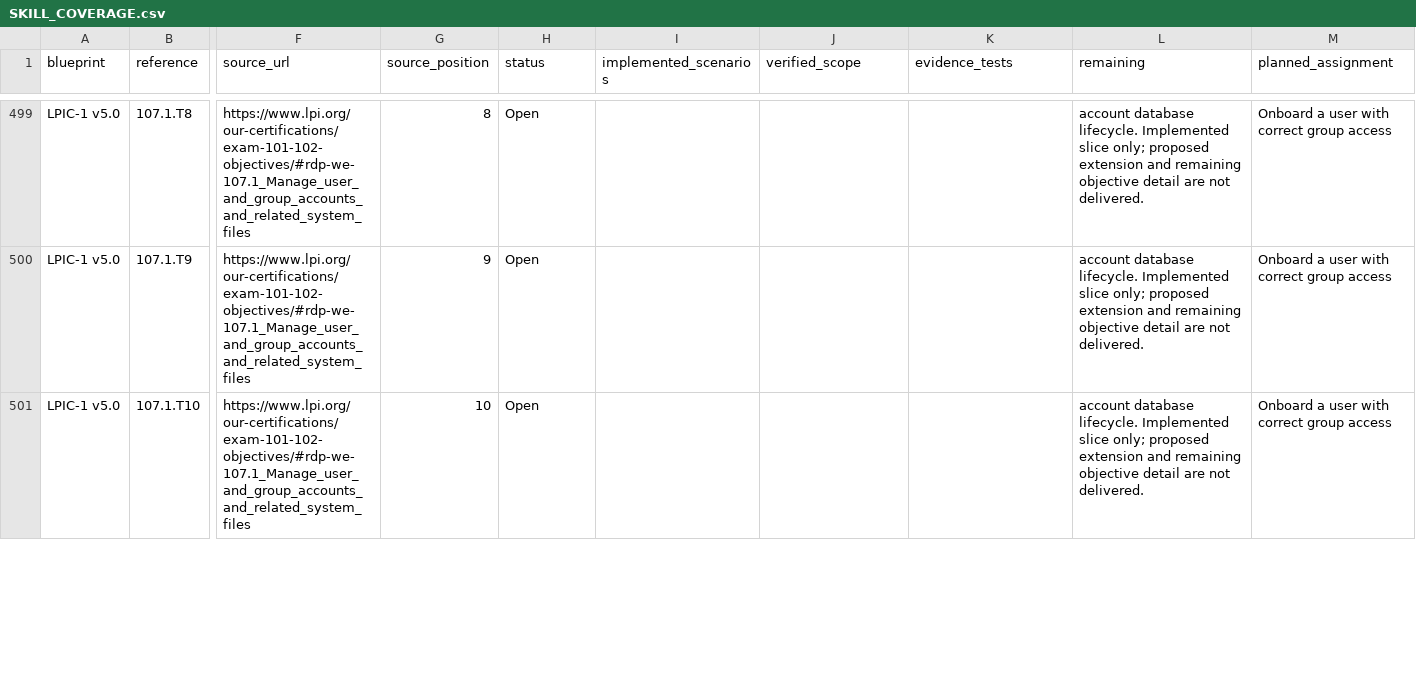
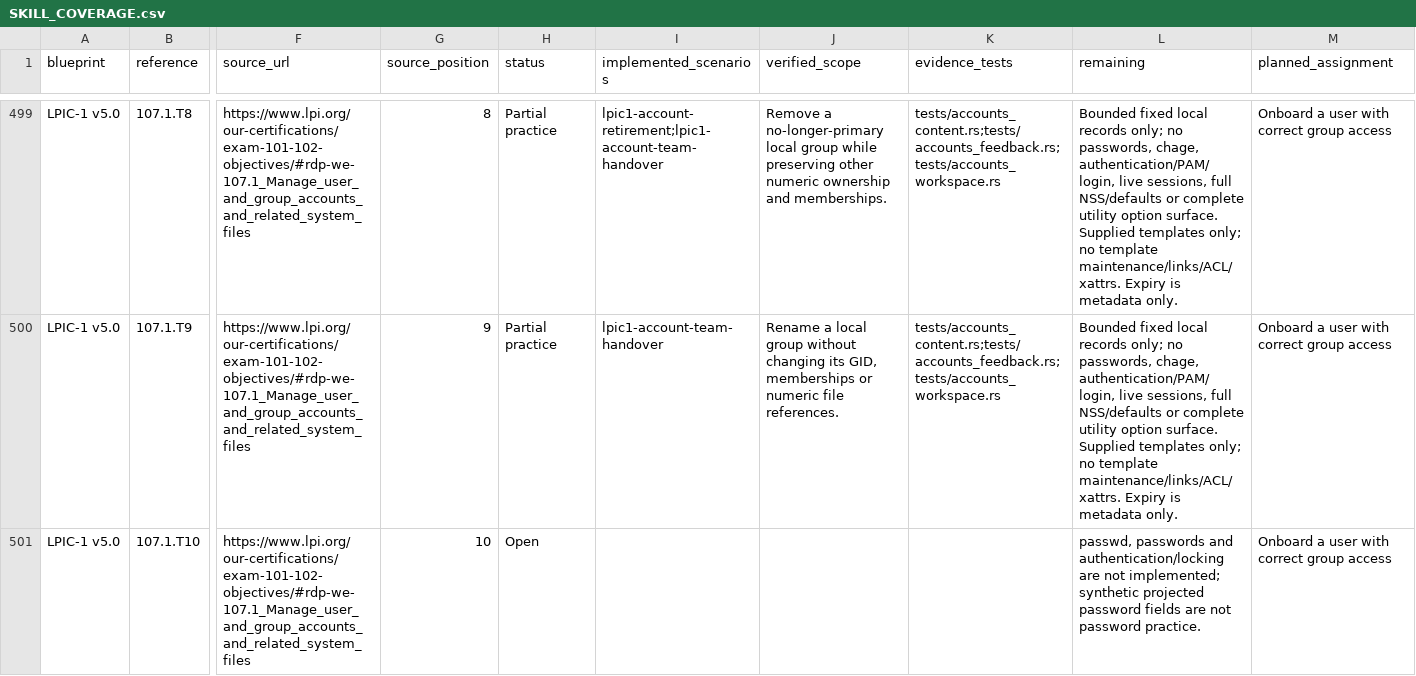
Before and after one commit to drakahari/dlms_learning_lab, a CSV file: docs/SKILL_COVERAGE.csv, drawn as a sheet; only a part is shown, gaps mark what is left out; the diff covers the shown part only; the diff names each change by its address in the sheet, - before the commit and + after, or states it on an @@ line.

Commit message:
Teach local account creation membership retirement and team handover

```diff
--- a/docs/SKILL_COVERAGE.csv
+++ b/docs/SKILL_COVERAGE.csv
-H499:H500 (status): Open
+H499:H500 (status): Partial practice
-I499 (implemented_scenarios): (empty)
+I499 (implemented_scenarios): lpic1-account-retirement;lpic1-account-team-handover
-J499 (verified_scope): (empty)
+J499 (verified_scope): Remove a no-longer-primary local group while preserving other numeric ownership and memberships.
-K499:K500 (evidence_tests): (empty)
+K499:K500 (evidence_tests): tests/accounts_content.rs;tests/accounts_feedback.rs;tests/accounts_workspace.rs
-L499:L500 (remaining): account database lifecycle. Implemented slice only; proposed extension and remaining objective detail are not delivered.
+L499:L500 (remaining): Bounded fixed local records only; no passwords, chage, authentication/PAM/login, live sessions, full NSS/defaults or complete utility option surface. Supplied templates only; no template maintenance/links/ACL/xattrs. Expiry is metadata only.
-I500 (implemented_scenarios): (empty)
+I500 (implemented_scenarios): lpic1-account-team-handover
-J500 (verified_scope): (empty)
+J500 (verified_scope): Rename a local group without changing its GID, memberships or numeric file references.
-L501 (remaining): account database lifecycle. Implemented slice only; proposed extension and remaining objective detail are not delivered.
+L501 (remaining): passwd, passwords and authentication/locking are not implemented; synthetic projected password fields are not password practice.
```
Also changed, not shown: 59 edited cells elsewhere in this file, docs/CURRICULUM.csv, 26 other files.
